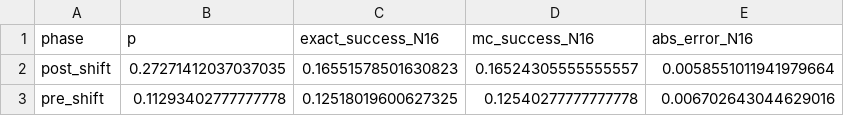
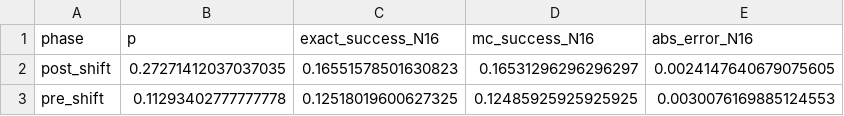
Before and after one commit to Jason-Wang313/best-of-n-wam, a CSV file: results/tables/exp8_nonstationary_phase_summary.csv, drawn as a sheet.

```diff
--- a/results/tables/exp8_nonstationary_phase_summary.csv
+++ b/results/tables/exp8_nonstationary_phase_summary.csv
@@ -1,3 +1,3 @@
 phase,p,exact_success_N16,mc_success_N16,abs_error_N16
-post_shift,0.27271412037037035,0.16551578501630823,0.16524305555555557,0.0058551011941979664
-pre_shift,0.11293402777777778,0.12518019600627325,0.12540277777777778,0.006702643044629016
+post_shift,0.27271412037037035,0.16551578501630823,0.16531296296296297,0.0024147640679075605
+pre_shift,0.11293402777777778,0.12518019600627325,0.12485925925925925,0.0030076169885124553
```
Also changed, not shown: results/tables/exp8_nonstationary_conditional_law.csv, results/tables/imagination_scaling_law_aggregate.csv, 30 other files.
